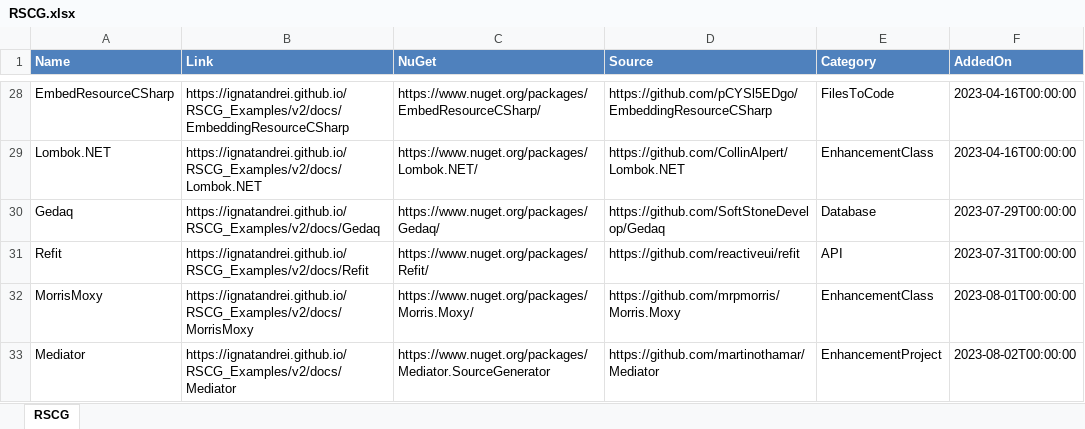
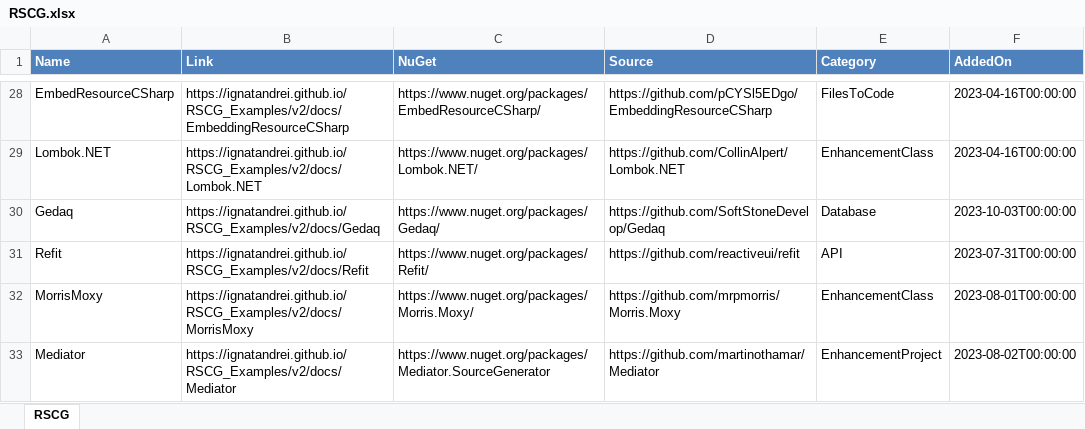
Before and after one commit to ignatandrei/RSCG_Examples, an Excel workbook: v2/rscg_examples_site/static/exports/RSCG.xlsx, sheet RSCG, drawn as a sheet; only a part is shown, gaps mark what is left out; values as stored, in another font and other column widths than the file's, no borders; the diff names each change by its address in the sheet, - before the commit and + after, or states it on an @@ line.

```diff
--- a/v2/rscg_examples_site/static/exports/RSCG.xlsx (sheet RSCG)
+++ b/v2/rscg_examples_site/static/exports/RSCG.xlsx (sheet RSCG)
-F30 (AddedOn): 2023-07-29T00:00:00
+F30 (AddedOn): 2023-10-03T00:00:00
```
Also changed, not shown: 27 other files.
